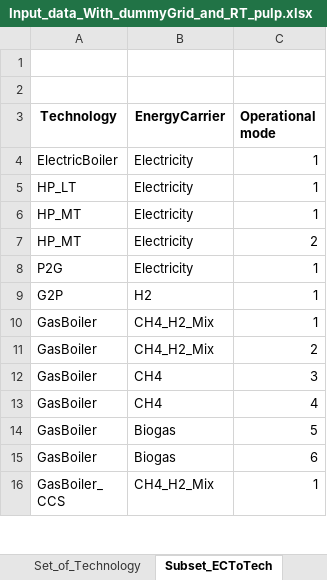
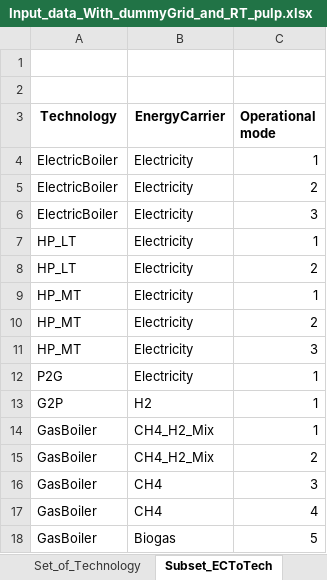
Before and after one commit to Lasseas/Master_repo, an Excel workbook: Input_data_With_dummyGrid_and_RT_pulp.xlsx, sheet Subset_ECToTech, drawn as a sheet; only a part is shown; the shorter side is filled out with more unchanged rows; values as stored, in another font and other column widths than the file's, no borders; the diff names each change by its address in the sheet, - before the commit and + after, or states it on an @@ line.

Commit message:
Lagt til utskrift av el- og gas boiler

```diff
--- a/Input_data_With_dummyGrid_and_RT_pulp.xlsx (sheet Subset_ECToTech)
+++ b/Input_data_With_dummyGrid_and_RT_pulp.xlsx (sheet Subset_ECToTech)
+row 5: ElectricBoiler | Electricity | 2
+row 6: ElectricBoiler | Electricity | 3
+row 8: HP_LT | Electricity | 2
+row 11: HP_MT | Electricity | 3
```
Also changed, not shown: sheet Par_ECToTech_Efficiency, 2 other files.
